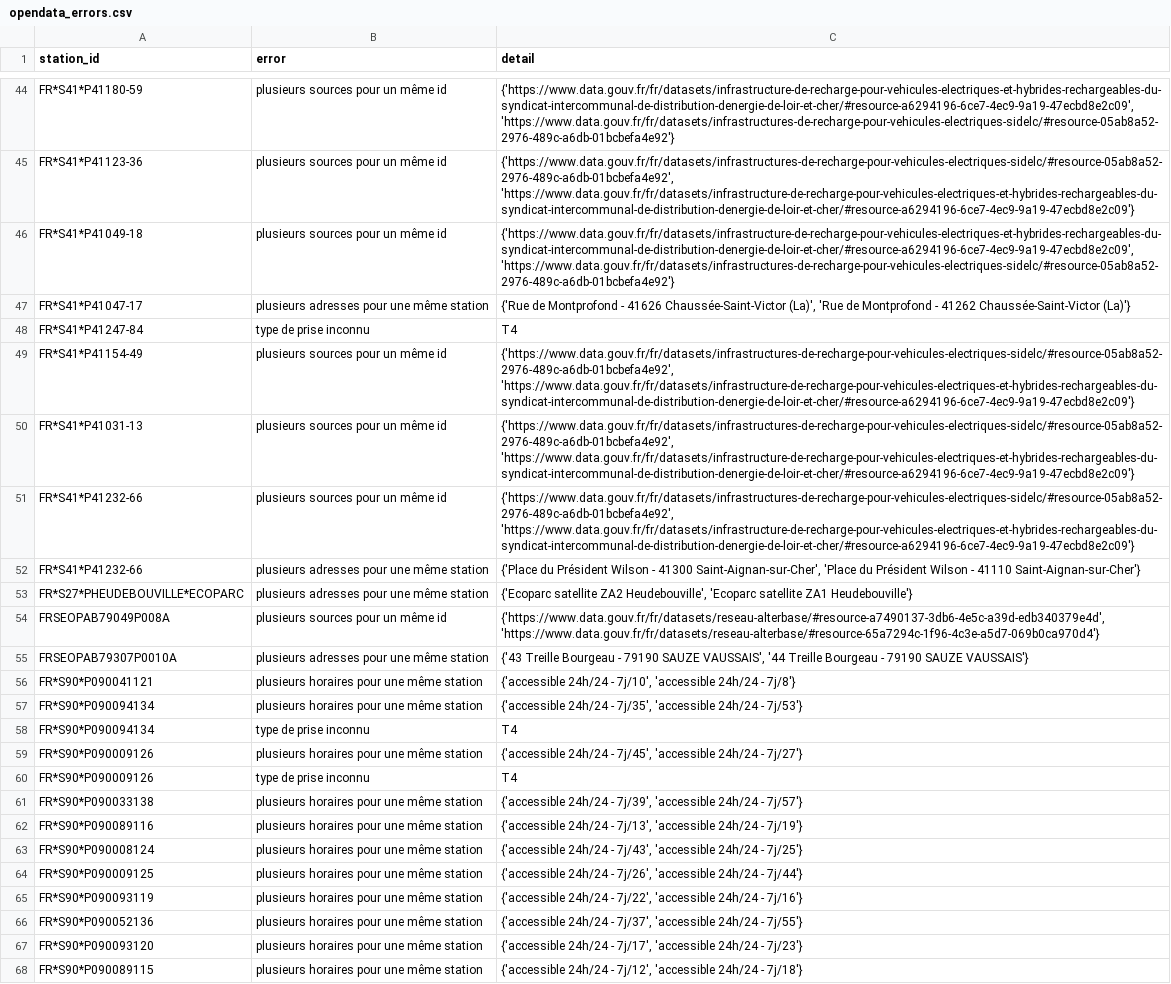
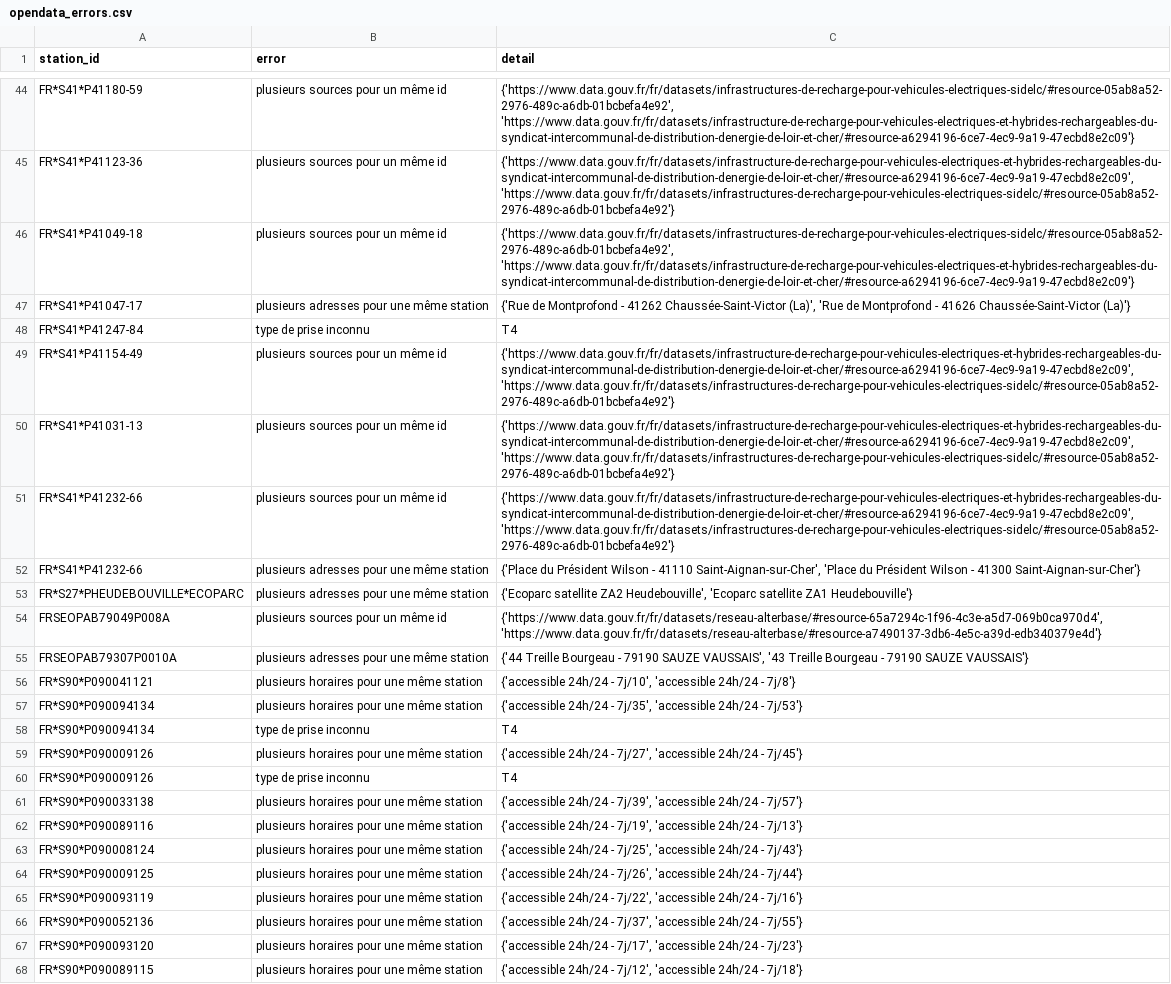
Before and after one commit to Jungle-Bus/ref-EU-EVSE, a CSV file: opendata_errors.csv, drawn as a sheet; only a part is shown, gaps mark what is left out; the diff covers the shown part only; the diff names each change by its address in the sheet, - before the commit and + after, or states it on an @@ line.

```diff
--- a/opendata_errors.csv
+++ b/opendata_errors.csv
-C44 (detail): {'https://www.data.gouv.fr/fr/datasets/infrastructure-de-recharge-pour-vehicules-electriques-et-hybrides-rechargeables-du-syndicat-intercommunal-de-distribution-denergie-de-loir-et-cher/#resource-a6294196-6ce7-4ec9-9a19-47ecbd8e2c09', 'https://www.data.gouv.fr/fr/datasets/infrastructures-de-recharge-pour-vehicules-electriques-sidelc/#resource-05ab8a52-2976-489c-a6db-01bcbefa4e92'}
+C44 (detail): {'https://www.data.gouv.fr/fr/datasets/infrastructures-de-recharge-pour-vehicules-electriques-sidelc/#resource-05ab8a52-2976-489c-a6db-01bcbefa4e92', 'https://www.data.gouv.fr/fr/datasets/infrastructure-de-recharge-pour-vehicules-electriques-et-hybrides-rechargeables-du-syndicat-intercommunal-de-distribution-denergie-de-loir-et-cher/#resource-a6294196-6ce7-4ec9-9a19-47ecbd8e2c09'}
-C45 (detail): {'https://www.data.gouv.fr/fr/datasets/infrastructures-de-recharge-pour-vehicules-electriques-sidelc/#resource-05ab8a52-2976-489c-a6db-01bcbefa4e92', 'https://www.data.gouv.fr/fr/datasets/infrastructure-de-recharge-pour-vehicules-electriques-et-hybrides-rechargeables-du-syndicat-intercommunal-de-distribution-denergie-de-loir-et-cher/#resource-a6294196-6ce7-4ec9-9a19-47ecbd8e2c09'}
+C45 (detail): {'https://www.data.gouv.fr/fr/datasets/infrastructure-de-recharge-pour-vehicules-electriques-et-hybrides-rechargeables-du-syndicat-intercommunal-de-distribution-denergie-de-loir-et-cher/#resource-a6294196-6ce7-4ec9-9a19-47ecbd8e2c09', 'https://www.data.gouv.fr/fr/datasets/infrastructures-de-recharge-pour-vehicules-electriques-sidelc/#resource-05ab8a52-2976-489c-a6db-01bcbefa4e92'}
-C46 (detail): {'https://www.data.gouv.fr/fr/datasets/infrastructure-de-recharge-pour-vehicules-electriques-et-hybrides-rechargeables-du-syndicat-intercommunal-de-distribution-denergie-de-loir-et-cher/#resource-a6294196-6ce7-4ec9-9a19-47ecbd8e2c09', 'https://www.data.gouv.fr/fr/datasets/infrastructures-de-recharge-pour-vehicules-electriques-sidelc/#resource-05ab8a52-2976-489c-a6db-01bcbefa4e92'}
+C46 (detail): {'https://www.data.gouv.fr/fr/datasets/infrastructures-de-recharge-pour-vehicules-electriques-sidelc/#resource-05ab8a52-2976-489c-a6db-01bcbefa4e92', 'https://www.data.gouv.fr/fr/datasets/infrastructure-de-recharge-pour-vehicules-electriques-et-hybrides-rechargeables-du-syndicat-intercommunal-de-distribution-denergie-de-loir-et-cher/#resource-a6294196-6ce7-4ec9-9a19-47ecbd8e2c09'}
-C47 (detail): …Montprofond - 41626 Chaussée-Saint-Victor (La)', 'Rue de Montprofond - 41262 Chaussée-Saint-Victor (La)'}
+C47 (detail): …Montprofond - 41262 Chaussée-Saint-Victor (La)', 'Rue de Montprofond - 41626 Chaussée-Saint-Victor (La)'}
-C49:C51 (detail): {'https://www.data.gouv.fr/fr/datasets/infrastructures-de-recharge-pour-vehicules-electriques-sidelc/#resource-05ab8a52-2976-489c-a6db-01bcbefa4e92', 'https://www.data.gouv.fr/fr/datasets/infrastructure-de-recharge-pour-vehicules-electriques-et-hybrides-rechargeables-du-syndicat-intercommunal-de-distribution-denergie-de-loir-et-cher/#resource-a6294196-6ce7-4ec9-9a19-47ecbd8e2c09'}
+C49:C51 (detail): {'https://www.data.gouv.fr/fr/datasets/infrastructure-de-recharge-pour-vehicules-electriques-et-hybrides-rechargeables-du-syndicat-intercommunal-de-distribution-denergie-de-loir-et-cher/#resource-a6294196-6ce7-4ec9-9a19-47ecbd8e2c09', 'https://www.data.gouv.fr/fr/datasets/infrastructures-de-recharge-pour-vehicules-electriques-sidelc/#resource-05ab8a52-2976-489c-a6db-01bcbefa4e92'}
-C52 (detail): …Wilson - 41300 Saint-Aignan-sur-Cher', 'Place du Président Wilson - 41110 Saint-Aignan-sur-Cher'}
+C52 (detail): …Wilson - 41110 Saint-Aignan-sur-Cher', 'Place du Président Wilson - 41300 Saint-Aignan-sur-Cher'}
-C54 (detail): {'https://www.data.gouv.fr/fr/datasets/reseau-alterbase/#resource-a7490137-3db6-4e5c-a39d-edb340379e4d', 'https://www.data.gouv.fr/fr/datasets/reseau-alterbase/#resource-65a7294c-1f96-4c3e-a5d7-069b0ca970d4'}
+C54 (detail): {'https://www.data.gouv.fr/fr/datasets/reseau-alterbase/#resource-65a7294c-1f96-4c3e-a5d7-069b0ca970d4', 'https://www.data.gouv.fr/fr/datasets/reseau-alterbase/#resource-a7490137-3db6-4e5c-a39d-edb340379e4d'}
-C55 (detail): {'43 Treille Bourgeau - 79190 SAUZE VAUSSAIS', '44 Treille Bourgeau…
+C55 (detail): {'44 Treille Bourgeau - 79190 SAUZE VAUSSAIS', '43 Treille Bourgeau…
-C59 (detail): …24h/24 - 7j/45', 'accessible 24h/24 - 7j/27'}
+C59 (detail): …24h/24 - 7j/27', 'accessible 24h/24 - 7j/45'}
-C62 (detail): …24h/24 - 7j/13', 'accessible 24h/24 - 7j/19'}
+C62 (detail): …24h/24 - 7j/19', 'accessible 24h/24 - 7j/13'}
-C63 (detail): …24h/24 - 7j/43', 'accessible 24h/24 - 7j/25'}
+C63 (detail): …24h/24 - 7j/25', 'accessible 24h/24 - 7j/43'}
```
Also changed, not shown: 30 edited cells elsewhere in this file, osm_stats.csv.
